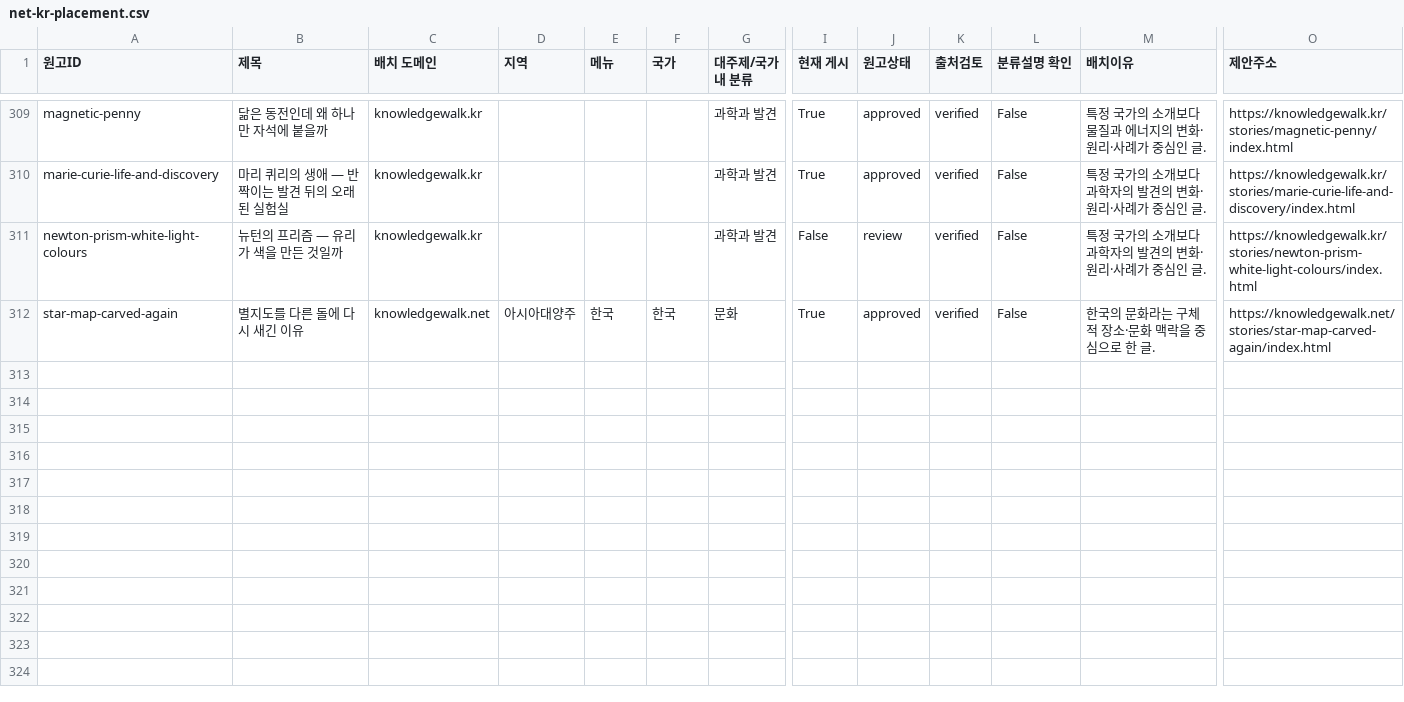
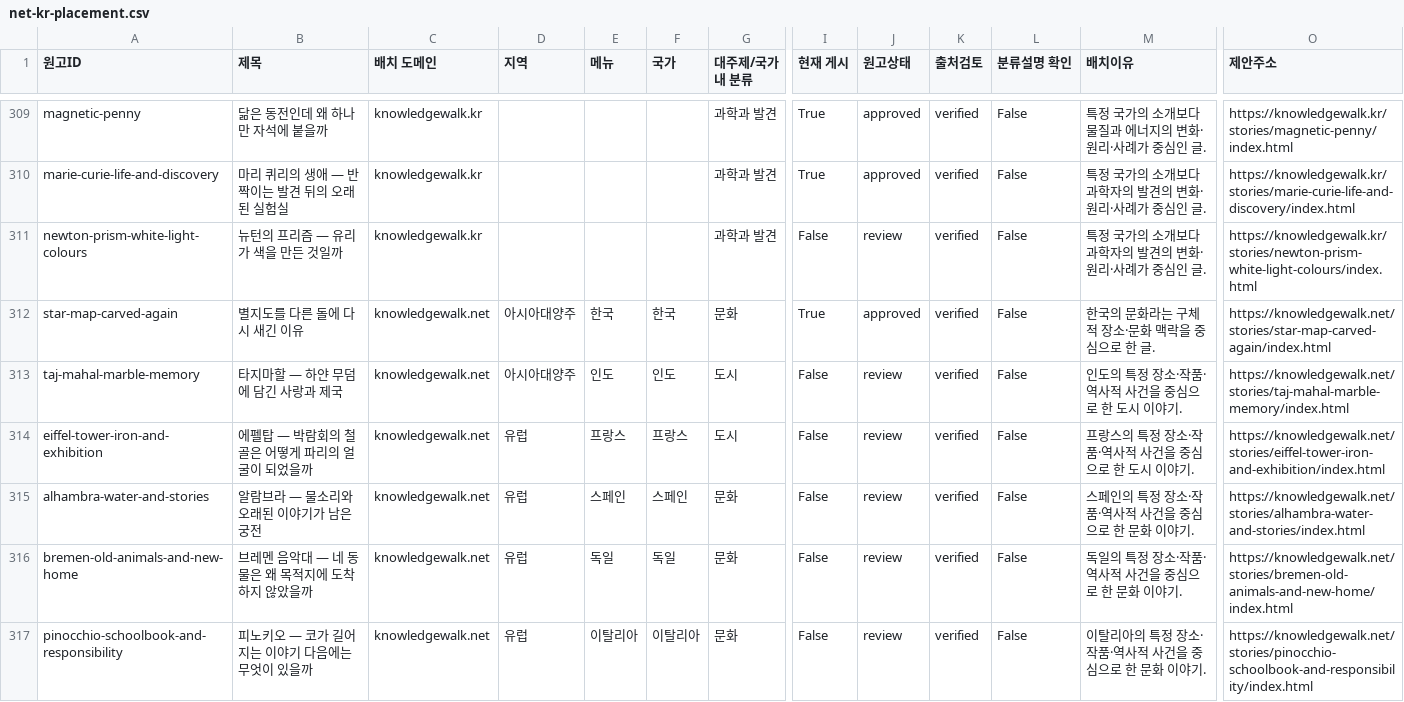
Before and after one commit to linguawalk/Knowledge-Walk, a CSV file: docs/planning/net-kr-placement.csv, drawn as a sheet; only a part is shown, gaps mark what is left out; rows hold the shown columns only; the diff covers the shown part only; the diff names each change by its address in the sheet, - before the commit and + after, or states it on an @@ line.

Commit message:
Create ten country-focused net stories with verified sources and images

```diff
--- a/docs/planning/net-kr-placement.csv
+++ b/docs/planning/net-kr-placement.csv
+row 313: taj-mahal-marble-memory | 타지마할 — 하얀 무덤에 담긴 사랑과 제국 | knowledgewalk.net | 아시아대양주 | 인도 | 인도 | 도시 | False | review | verified | False | 인도의 특정 장소·작품·역사적 사건을 중심으로 한 도시 이야기. | https://knowledgewalk.net/stories/taj-mahal-marble-memory/index.html
+row 314: eiffel-tower-iron-and-exhibition | 에펠탑 — 박람회의 철골은 어떻게 파리의 얼굴이 되었을까 | knowledgewalk.net | 유럽 | 프랑스 | 프랑스 | 도시 | False | review | verified | False | 프랑스의 특정 장소·작품·역사적 사건을 중심으로 한 도시 이야기. | https://knowledgewalk.net/stories/eiffel-tower-iron-and-exhibition/index.html
+row 315: alhambra-water-and-stories | 알람브라 — 물소리와 오래된 이야기가 남은 궁전 | knowledgewalk.net | 유럽 | 스페인 | 스페인 | 문화 | False | review | verified | False | 스페인의 특정 장소·작품·역사적 사건을 중심으로 한 문화 이야기. | https://knowledgewalk.net/stories/alhambra-water-and-stories/index.html
+row 316: bremen-old-animals-and-new-home | 브레멘 음악대 — 네 동물은 왜 목적지에 도착하지 않았을까 | knowledgewalk.net | 유럽 | 독일 | 독일 | 문화 | False | review | verified | False | 독일의 특정 장소·작품·역사적 사건을 중심으로 한 문화 이야기. | https://knowledgewalk.net/stories/bremen-old-animals-and-new-home/index.html
+row 317: pinocchio-schoolbook-and-responsibility | 피노키오 — 코가 길어지는 이야기 다음에는 무엇이 있을까 | knowledgewalk.net | 유럽 | 이탈리아 | 이탈리아 | 문화 | False | review | verified | False | 이탈리아의 특정 장소·작품·역사적 사건을 중심으로 한 문화 이야기. | https://knowledgewalk.net/stories/pinocchio-schoolbook-and-responsibility/index.html
```
Also changed, not shown: 5 added rows elsewhere in this file, 50 other files.
